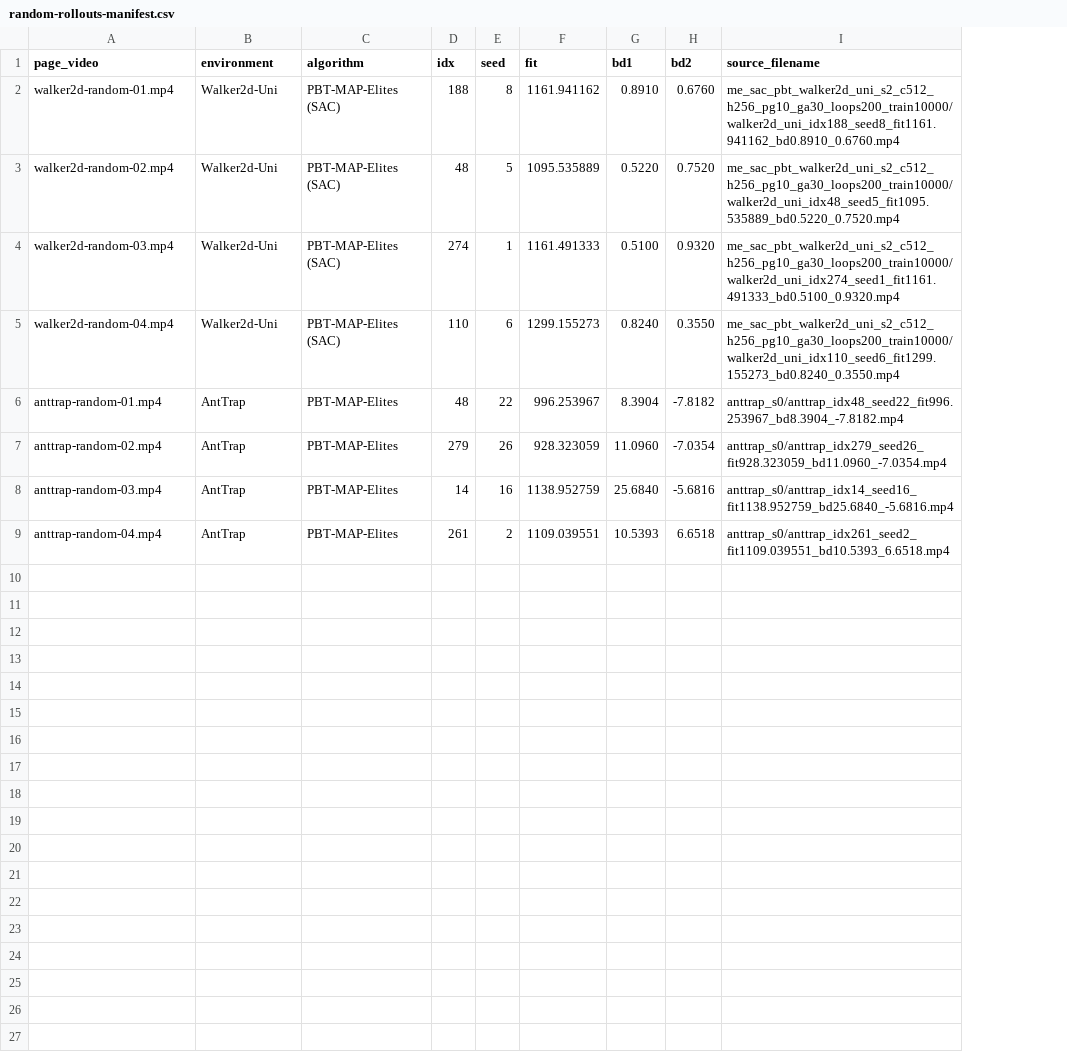
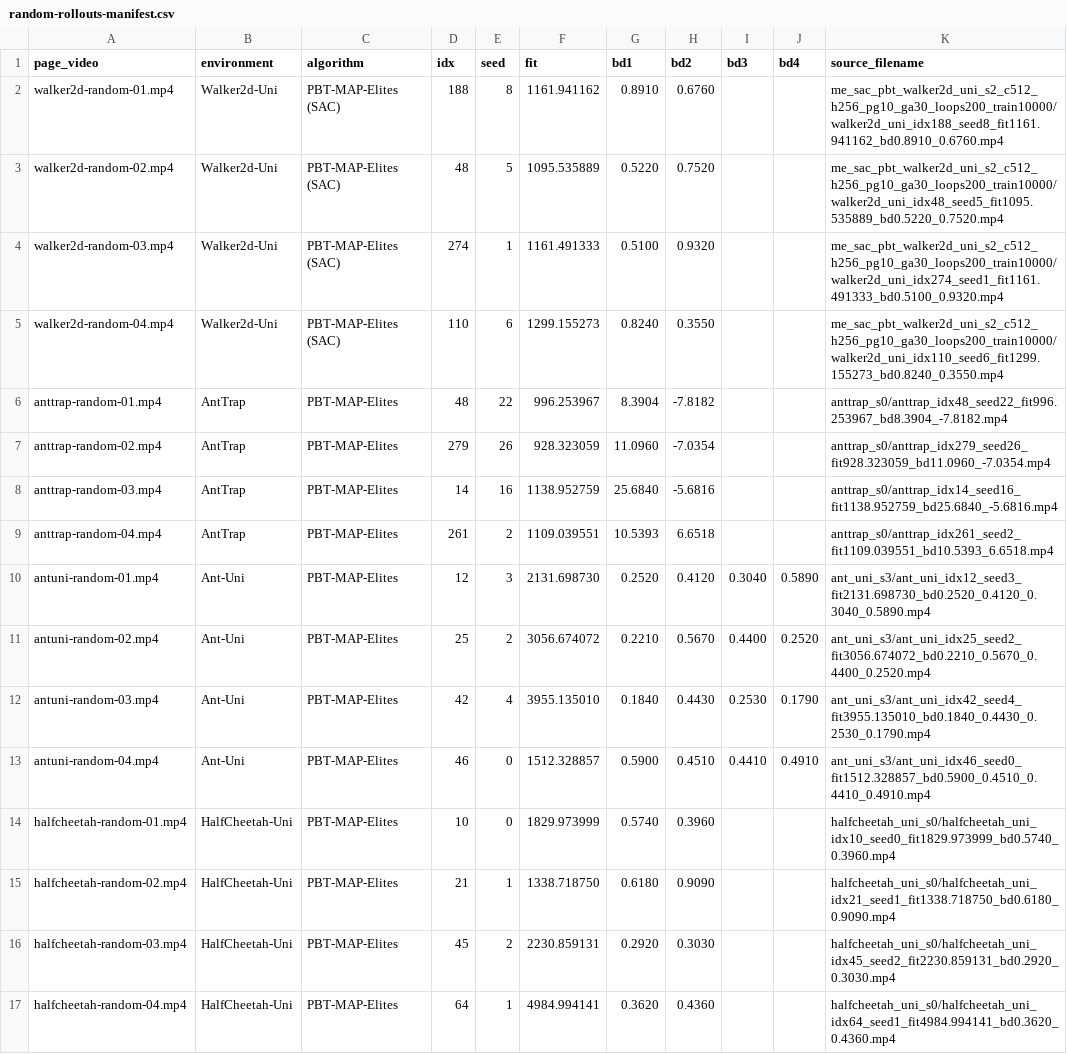
Before and after one commit to RyanNg1403/cs410-final-project, a CSV file: assets/random-rollouts-manifest.csv, drawn as a sheet; the diff names each change by its address in the sheet, - before the commit and + after, or states it on an @@ line.

Commit message:
Add remaining rollout environments

```diff
--- a/assets/random-rollouts-manifest.csv
+++ b/assets/random-rollouts-manifest.csv
+column I (bd3), empty
+column J (bd4), empty
+row 10: antuni-random-01.mp4 | Ant-Uni | PBT-MAP-Elites | 12 | 3 | 2131.698730 | 0.2520 | 0.4120 | 0.3040 | 0.5890 | ant_uni_s3/ant_uni_idx12_seed3_fit2131.698730_bd0.2520_0.4120_0.3040_0.5890.mp4
+row 11: antuni-random-02.mp4 | Ant-Uni | PBT-MAP-Elites | 25 | 2 | 3056.674072 | 0.2210 | 0.5670 | 0.4400 | 0.2520 | ant_uni_s3/ant_uni_idx25_seed2_fit3056.674072_bd0.2210_0.5670_0.4400_0.2520.mp4
+row 12: antuni-random-03.mp4 | Ant-Uni | PBT-MAP-Elites | 42 | 4 | 3955.135010 | 0.1840 | 0.4430 | 0.2530 | 0.1790 | ant_uni_s3/ant_uni_idx42_seed4_fit3955.135010_bd0.1840_0.4430_0.2530_0.1790.mp4
+row 13: antuni-random-04.mp4 | Ant-Uni | PBT-MAP-Elites | 46 | 0 | 1512.328857 | 0.5900 | 0.4510 | 0.4410 | 0.4910 | ant_uni_s3/ant_uni_idx46_seed0_fit1512.328857_bd0.5900_0.4510_0.4410_0.4910.mp4
+row 14: halfcheetah-random-01.mp4 | HalfCheetah-Uni | PBT-MAP-Elites | 10 | 0 | 1829.973999 | 0.5740 | 0.3960 |  |  | halfcheetah_uni_s0/halfcheetah_uni_idx10_seed0_fit1829.973999_bd0.5740_0.3960.mp4
+row 15: halfcheetah-random-02.mp4 | HalfCheetah-Uni | PBT-MAP-Elites | 21 | 1 | 1338.718750 | 0.6180 | 0.9090 |  |  | halfcheetah_uni_s0/halfcheetah_uni_idx21_seed1_fit1338.718750_bd0.6180_0.9090.mp4
+row 16: halfcheetah-random-03.mp4 | HalfCheetah-Uni | PBT-MAP-Elites | 45 | 2 | 2230.859131 | 0.2920 | 0.3030 |  |  | halfcheetah_uni_s0/halfcheetah_uni_idx45_seed2_fit2230.859131_bd0.2920_0.3030.mp4
+row 17: halfcheetah-random-04.mp4 | HalfCheetah-Uni | PBT-MAP-Elites | 64 | 1 | 4984.994141 | 0.3620 | 0.4360 |  |  | halfcheetah_uni_s0/halfcheetah_uni_idx64_seed1_fit4984.994141_bd0.3620_0.4360.mp4
```
Also changed, not shown: 17 other files.
